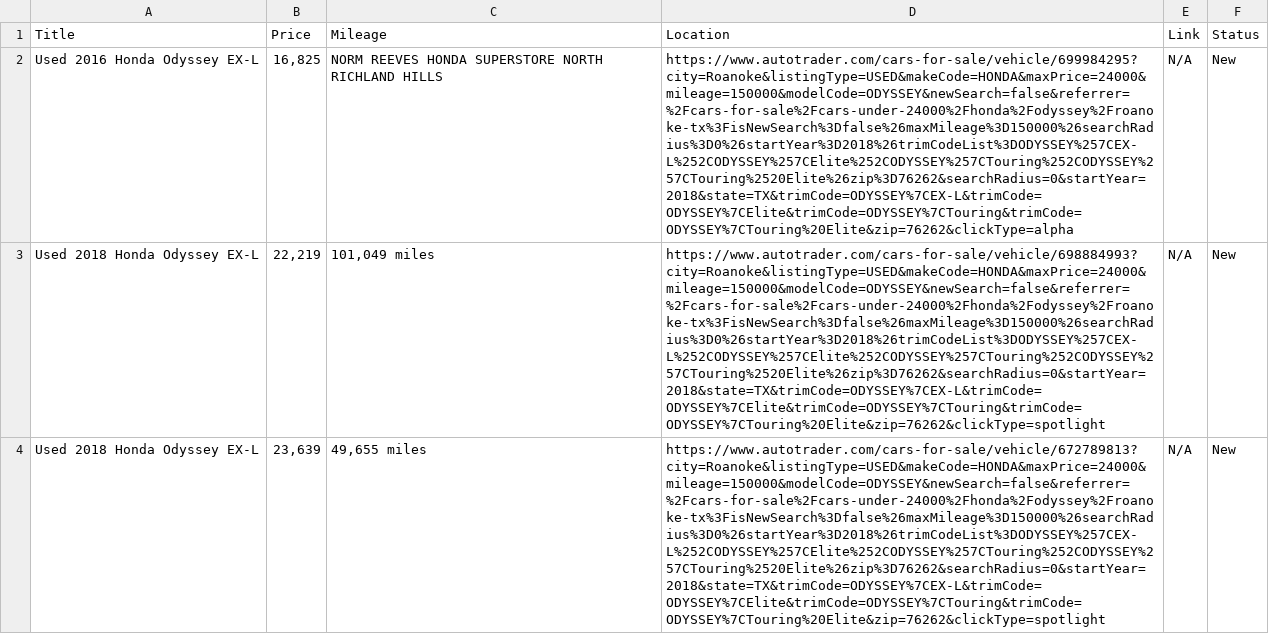
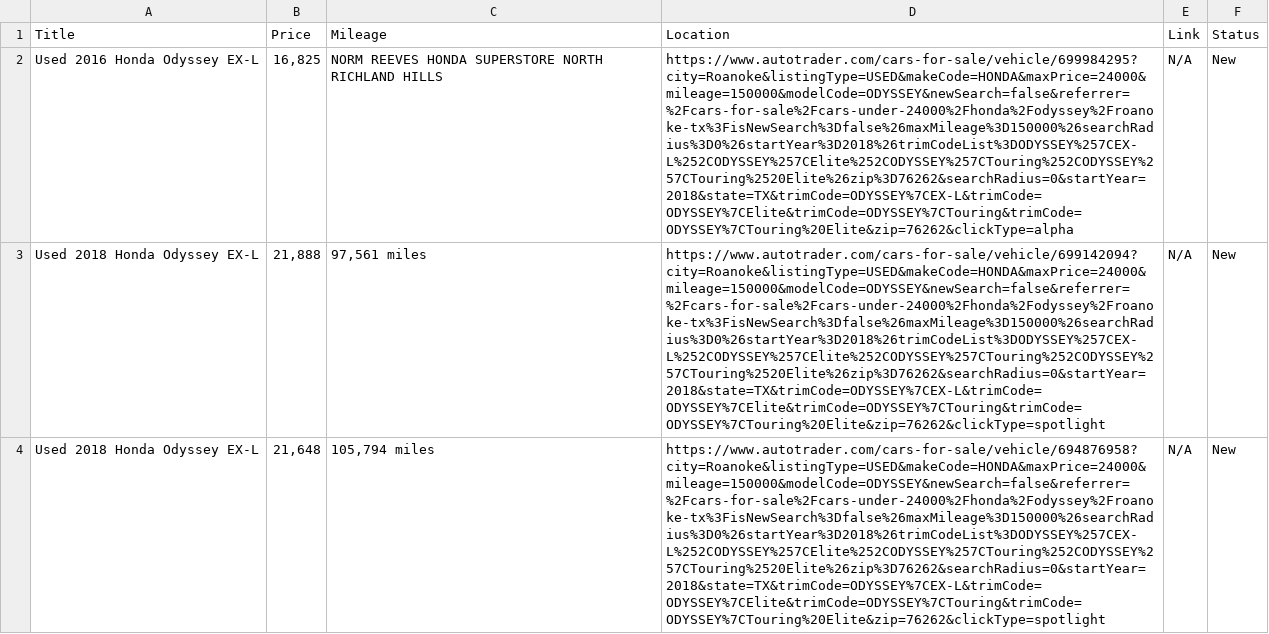
Before and after one commit to Devin-Earl/car-scraper, a CSV file: 2023-12-07_car_listings.csv, drawn as a sheet; only a part is shown; the diff covers the shown part only; the diff names each change by its address in the sheet, - before the commit and + after, or states it on an @@ line.

```diff
--- a/2023-12-07_car_listings.csv
+++ b/2023-12-07_car_listings.csv
-B3 (Price): 22,219
+B3 (Price): 21,888
-C3 (Mileage): 101,049 miles
+C3 (Mileage): 97,561 miles
-D3 (Location): https://www.autotrader.com/cars-for-sale/vehicle/698884993?city=Roanoke&listingType=USED&makeCode=HONDA&maxPrice=24000&mileage=150000&modelCode=ODYSSEY&newSearch=false&referrer=%2Fcars-for-sale%2Fcars-under-24000%2Fhonda%2Fodyssey%2Froanoke-tx%3FisNewSearch%3Dfalse%26maxMileage%3D150000%26searchRadius%3D0%26startYear%3D2018%26trimCodeList%3DODYSSEY%257CEX-L%252CODYSSEY%257CElite%252CODYSSEY%257CTouring%252CODYSSEY%257CTouring%2520Elite%26zip%3D76262&searchRadius=0&startYear=2018&state=TX&trimCode=ODYSSEY%7CEX-L&trimCode=ODYSSEY%7CElite&trimCode=ODYSSEY%7CTouring&trimCode=ODYSSEY%7CTouring%20Elite&zip=76262&clickType=spotlight
+D3 (Location): https://www.autotrader.com/cars-for-sale/vehicle/699142094?city=Roanoke&listingType=USED&makeCode=HONDA&maxPrice=24000&mileage=150000&modelCode=ODYSSEY&newSearch=false&referrer=%2Fcars-for-sale%2Fcars-under-24000%2Fhonda%2Fodyssey%2Froanoke-tx%3FisNewSearch%3Dfalse%26maxMileage%3D150000%26searchRadius%3D0%26startYear%3D2018%26trimCodeList%3DODYSSEY%257CEX-L%252CODYSSEY%257CElite%252CODYSSEY%257CTouring%252CODYSSEY%257CTouring%2520Elite%26zip%3D76262&searchRadius=0&startYear=2018&state=TX&trimCode=ODYSSEY%7CEX-L&trimCode=ODYSSEY%7CElite&trimCode=ODYSSEY%7CTouring&trimCode=ODYSSEY%7CTouring%20Elite&zip=76262&clickType=spotlight
-B4 (Price): 23,639
+B4 (Price): 21,648
-C4 (Mileage): 49,655 miles
+C4 (Mileage): 105,794 miles
-D4 (Location): https://www.autotrader.com/cars-for-sale/vehicle/672789813?city=Roanoke&listingType=USED&makeCode=HONDA&maxPrice=24000&mileage=150000&modelCode=ODYSSEY&newSearch=false&referrer=%2Fcars-for-sale%2Fcars-under-24000%2Fhonda%2Fodyssey%2Froanoke-tx%3FisNewSearch%3Dfalse%26maxMileage%3D150000%26searchRadius%3D0%26startYear%3D2018%26trimCodeList%3DODYSSEY%257CEX-L%252CODYSSEY%257CElite%252CODYSSEY%257CTouring%252CODYSSEY%257CTouring%2520Elite%26zip%3D76262&searchRadius=0&startYear=2018&state=TX&trimCode=ODYSSEY%7CEX-L&trimCode=ODYSSEY%7CElite&trimCode=ODYSSEY%7CTouring&trimCode=ODYSSEY%7CTouring%20Elite&zip=76262&clickType=spotlight
+D4 (Location): https://www.autotrader.com/cars-for-sale/vehicle/694876958?city=Roanoke&listingType=USED&makeCode=HONDA&maxPrice=24000&mileage=150000&modelCode=ODYSSEY&newSearch=false&referrer=%2Fcars-for-sale%2Fcars-under-24000%2Fhonda%2Fodyssey%2Froanoke-tx%3FisNewSearch%3Dfalse%26maxMileage%3D150000%26searchRadius%3D0%26startYear%3D2018%26trimCodeList%3DODYSSEY%257CEX-L%252CODYSSEY%257CElite%252CODYSSEY%257CTouring%252CODYSSEY%257CTouring%2520Elite%26zip%3D76262&searchRadius=0&startYear=2018&state=TX&trimCode=ODYSSEY%7CEX-L&trimCode=ODYSSEY%7CElite&trimCode=ODYSSEY%7CTouring&trimCode=ODYSSEY%7CTouring%20Elite&zip=76262&clickType=spotlight
```
Also changed, not shown: 1 added row, 1 removed row and 4 edited cells elsewhere in this file, 5 other files.
